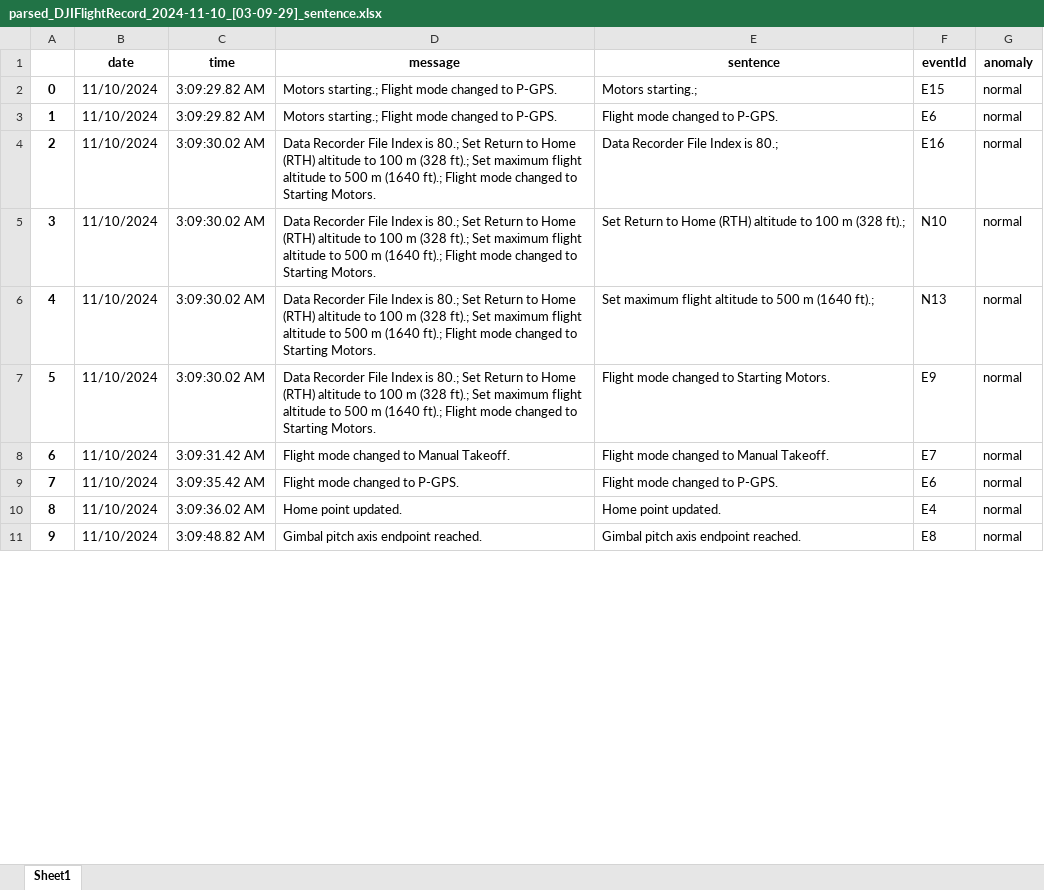
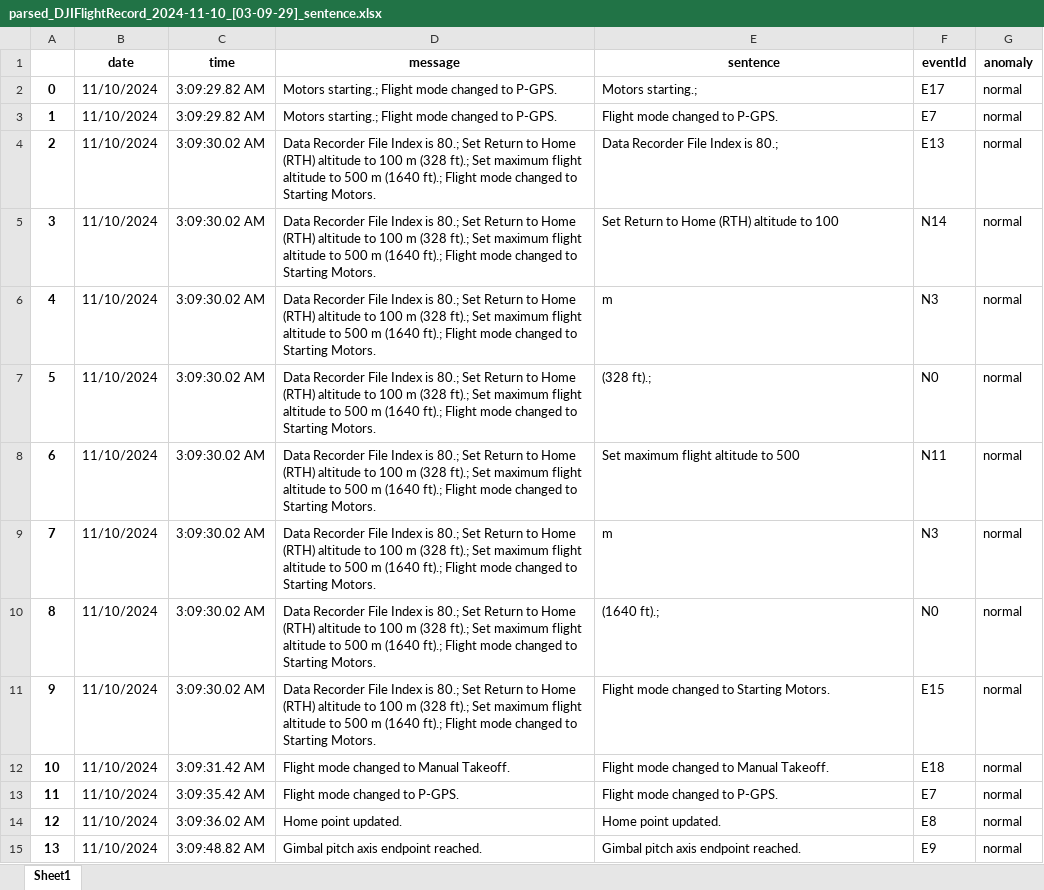
Before and after one commit to swardiantara/drone-huspm, an Excel workbook: outputs/20250601_185319/sentence_report/parsed_DJIFlightRecord_2024-11-10_[03-09-29]_sentence.xlsx, sheet Sheet1, drawn as a sheet; only a part is shown; values as stored, in another font and other column widths than the file's, no borders; addresses are those after the commit; the diff covers the shown part only; the diff names each change by its address in the sheet, - before the commit and + after, or states it on an @@ line.

```diff
--- a/outputs/20250601_185319/sentence_report/parsed_DJIFlightRecord_2024-11-10_[03-09-29]_sentence.xlsx (sheet Sheet1)
+++ b/outputs/20250601_185319/sentence_report/parsed_DJIFlightRecord_2024-11-10_[03-09-29]_sentence.xlsx (sheet Sheet1)
-F2 (eventId): E15
+F2 (eventId): E17
-F3 (eventId): E6
+F3 (eventId): E7
-F4 (eventId): E16
+F4 (eventId): E13
-E5 (sentence): …to 100 m (328 ft).;
+E5 (sentence): …to 100
-F5 (eventId): N10
+F5 (eventId): N14
+row 6: 4 | 11/10/2024 | 3:09:30.02 AM | Data Recorder File Index is 80.; Set Return to Home (RTH) altitude to 100 m (328 ft).; Set maximum flight altitude to 500 m (1640 ft).; Flight mode changed to Starting Motors. | m | N3 | normal
+row 7: 5 | 11/10/2024 | 3:09:30.02 AM | Data Recorder File Index is 80.; Set Return to Home (RTH) altitude to 100 m (328 ft).; Set maximum flight altitude to 500 m (1640 ft).; Flight mode changed to Starting Motors. | (328 ft).; | N0 | normal
@@ column A renumbered from row 8 down @@
-E8 (sentence): Set maximum flight altitude to 500 m (1640 ft).;
+E8 (sentence): Set maximum flight altitude to 500
-F8 (eventId): N13
+F8 (eventId): N11
+row 9: 7 | 11/10/2024 | 3:09:30.02 AM | Data Recorder File Index is 80.; Set Return to Home (RTH) altitude to 100 m (328 ft).; Set maximum flight altitude to 500 m (1640 ft).; Flight mode changed to Starting Motors. | m | N3 | normal
+row 10: 8 | 11/10/2024 | 3:09:30.02 AM | Data Recorder File Index is 80.; Set Return to Home (RTH) altitude to 100 m (328 ft).; Set maximum flight altitude to 500 m (1640 ft).; Flight mode changed to Starting Motors. | (1640 ft).; | N0 | normal
-F11 (eventId): E9
+F11 (eventId): E15
-F12 (eventId): E7
+F12 (eventId): E18
-F13 (eventId): E6
+F13 (eventId): E7
-F14 (eventId): E4
+F14 (eventId): E8
-F15 (eventId): E8
+F15 (eventId): E9
```
Also changed, not shown: 28 edited cells elsewhere in this sheet, outputs/20250601_185319/message_report/parsed_DJIFlightRecord_2024-11-10_[03-09-29]_message.xlsx, outputs/20250601_185319/message_report/parsed_DJIFlightRecord_2025-05-12_[08-01-12]_message.xlsx, 37 other files.
